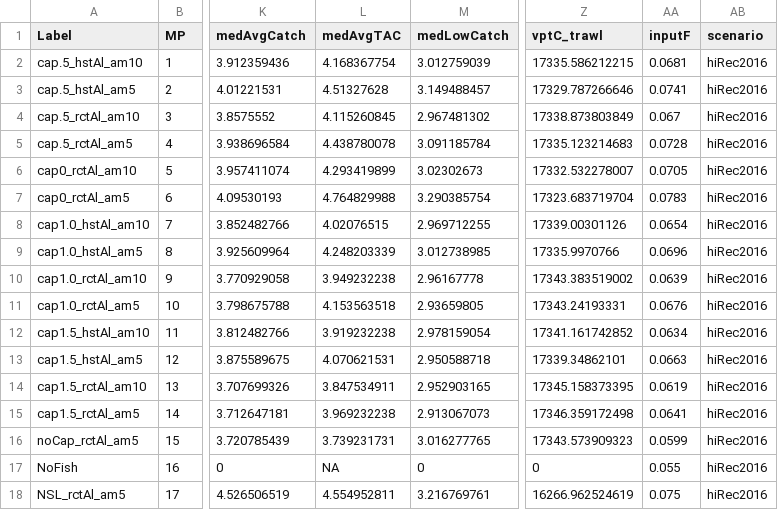
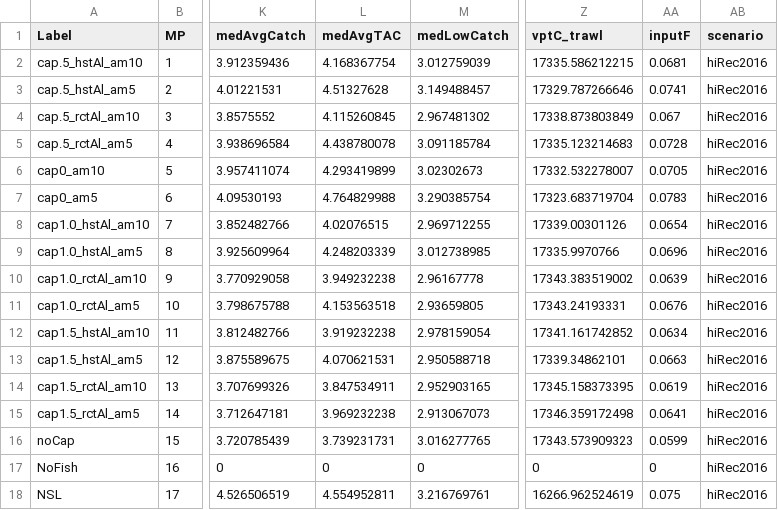
Before and after one commit to samueldnj/SablefishSR2019, a CSV file: 2019SR/data/hiRec_wtdTable_hiRecTuned.csv, drawn as a sheet; only a part is shown, gaps mark what is left out; the diff names each change by its address in the sheet, - before the commit and + after, or states it on an @@ line.

```diff
--- a/2019SR/data/hiRec_wtdTable_hiRecTuned.csv
+++ b/2019SR/data/hiRec_wtdTable_hiRecTuned.csv
-A6 (Label): cap0_rctAl_am10
+A6 (Label): cap0_am10
-A7 (Label): cap0_rctAl_am5
+A7 (Label): cap0_am5
-A16 (Label): noCap_rctAl_am5
+A16 (Label): noCap
-L17 (medAvgTAC): NA
+L17 (medAvgTAC): 0
-AA17 (inputF): 0.055
+AA17 (inputF): 0
-A18 (Label): NSL_rctAl_am5
+A18 (Label): NSL
```
Also changed, not shown: 2019SR/data/hiRec_wtdTable_simRecTuned.csv, 2019SR/data/simRec_wtdTable_hiRecTuned.csv, 49 other files.
